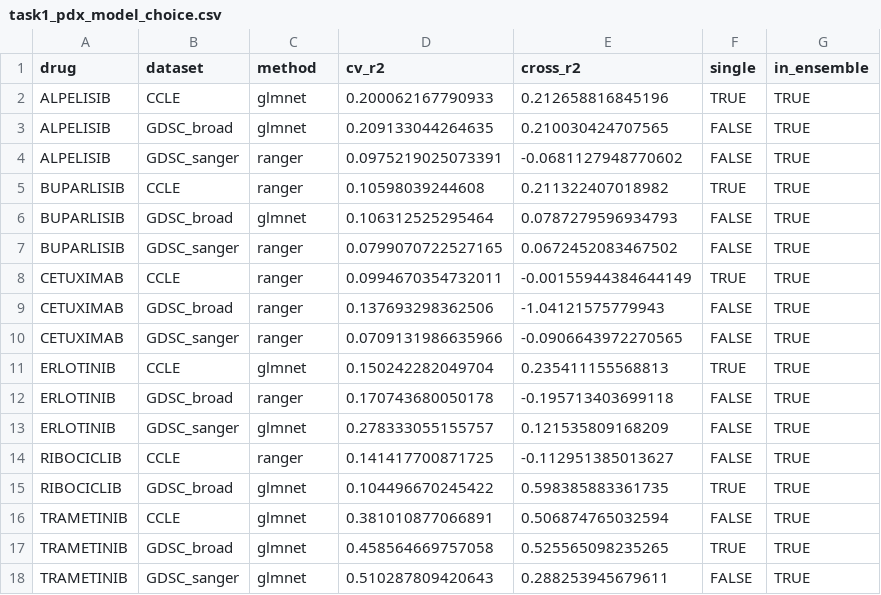
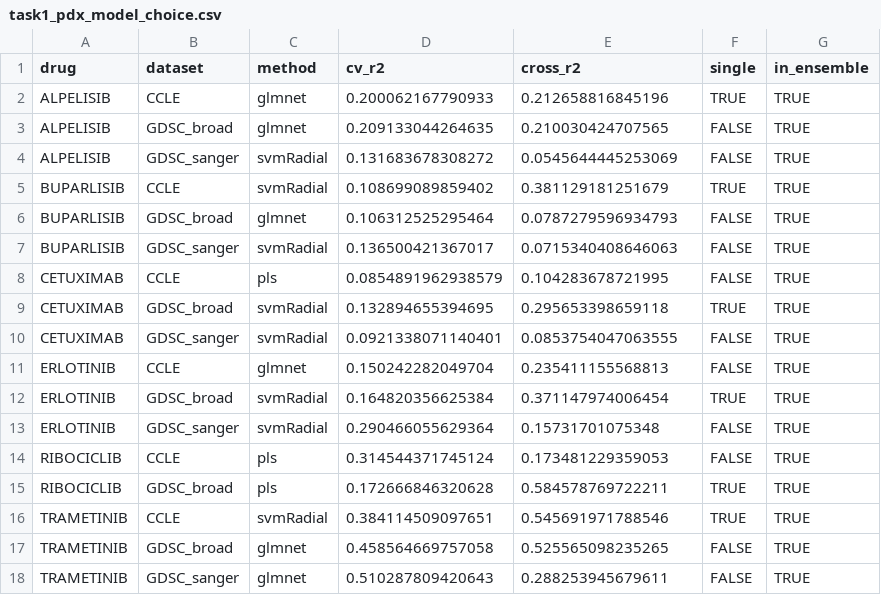
Before and after one commit to MehdiFard/Cancer_Drug_Response_Prediction, a CSV file: results/tables/task1_pdx_model_choice.csv, drawn as a sheet.

```diff
--- a/results/tables/task1_pdx_model_choice.csv
+++ b/results/tables/task1_pdx_model_choice.csv
@@ -3,16 +3,16 @@ ALPELISIB,CCLE,glmnet,0.200062167790933,0.212658816845196,TRUE,TRUE
 ALPELISIB,GDSC_broad,glmnet,0.209133044264635,0.210030424707565,FALSE,TRUE
-ALPELISIB,GDSC_sanger,ranger,0.0975219025073391,-0.0681127948770602,FALSE,TRUE
-BUPARLISIB,CCLE,ranger,0.10598039244608,0.211322407018982,TRUE,TRUE
+ALPELISIB,GDSC_sanger,svmRadial,0.131683678308272,0.0545644445253069,FALSE,TRUE
+BUPARLISIB,CCLE,svmRadial,0.108699089859402,0.381129181251679,TRUE,TRUE
 BUPARLISIB,GDSC_broad,glmnet,0.106312525295464,0.0787279596934793,FALSE,TRUE
-BUPARLISIB,GDSC_sanger,ranger,0.0799070722527165,0.0672452083467502,FALSE,TRUE
-CETUXIMAB,CCLE,ranger,0.0994670354732011,-0.00155944384644149,TRUE,TRUE
-CETUXIMAB,GDSC_broad,ranger,0.137693298362506,-1.04121575779943,FALSE,TRUE
-CETUXIMAB,GDSC_sanger,ranger,0.0709131986635966,-0.0906643972270565,FALSE,TRUE
-ERLOTINIB,CCLE,glmnet,0.150242282049704,0.235411155568813,TRUE,TRUE
-ERLOTINIB,GDSC_broad,ranger,0.170743680050178,-0.195713403699118,FALSE,TRUE
-ERLOTINIB,GDSC_sanger,glmnet,0.278333055155757,0.121535809168209,FALSE,TRUE
-RIBOCICLIB,CCLE,ranger,0.141417700871725,-0.112951385013627,FALSE,TRUE
-RIBOCICLIB,GDSC_broad,glmnet,0.104496670245422,0.598385883361735,TRUE,TRUE
-TRAMETINIB,CCLE,glmnet,0.381010877066891,0.506874765032594,FALSE,TRUE
-TRAMETINIB,GDSC_broad,glmnet,0.458564669757058,0.525565098235265,TRUE,TRUE
+BUPARLISIB,GDSC_sanger,svmRadial,0.136500421367017,0.0715340408646063,FALSE,TRUE
+CETUXIMAB,CCLE,pls,0.0854891962938579,0.104283678721995,FALSE,TRUE
+CETUXIMAB,GDSC_broad,svmRadial,0.132894655394695,0.295653398659118,TRUE,TRUE
+CETUXIMAB,GDSC_sanger,svmRadial,0.0921338071140401,0.0853754047063555,FALSE,TRUE
+ERLOTINIB,CCLE,glmnet,0.150242282049704,0.235411155568813,FALSE,TRUE
+ERLOTINIB,GDSC_broad,svmRadial,0.164820356625384,0.371147974006454,TRUE,TRUE
+ERLOTINIB,GDSC_sanger,svmRadial,0.290466055629364,0.15731701075348,FALSE,TRUE
+RIBOCICLIB,CCLE,pls,0.314544371745124,0.173481229359053,FALSE,TRUE
+RIBOCICLIB,GDSC_broad,pls,0.172666846320628,0.584578769722211,TRUE,TRUE
+TRAMETINIB,CCLE,svmRadial,0.384114509097651,0.545691971788546,TRUE,TRUE
+TRAMETINIB,GDSC_broad,glmnet,0.458564669757058,0.525565098235265,FALSE,TRUE
 TRAMETINIB,GDSC_sanger,glmnet,0.510287809420643,0.288253945679611,FALSE,TRUE
```
Also changed, not shown: results/tables/task1_cross_dataset_by_dataset.csv, results/tables/task1_cross_dataset_metrics.csv, 22 other files.
